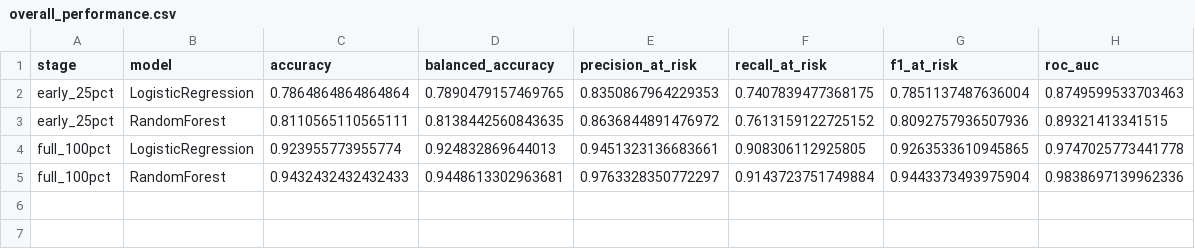
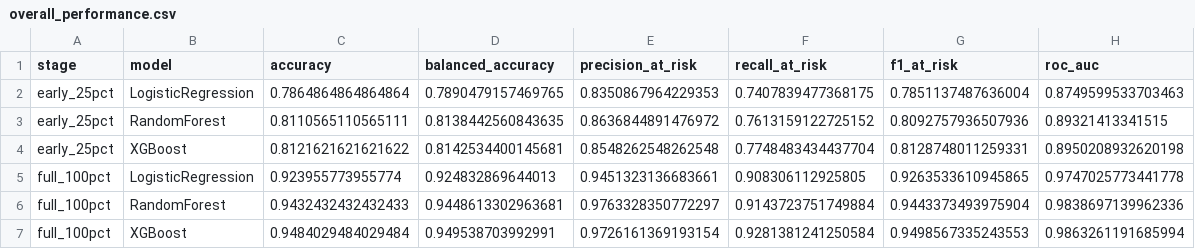
Before and after one commit to Vlad-Andres/HCML-project, a CSV file: oulad_outputs/overall_performance.csv, drawn as a sheet.

```diff
--- a/oulad_outputs/overall_performance.csv
+++ b/oulad_outputs/overall_performance.csv
@@ -3,3 +3,5 @@ early_25pct,LogisticRegression,0.7864864864864864,0.7890479157469765,0.835086796
 early_25pct,RandomForest,0.8110565110565111,0.8138442560843635,0.8636844891476972,0.7613159122725152,0.8092757936507936,0.89321413341515
+early_25pct,XGBoost,0.8121621621621622,0.8142534400145681,0.8548262548262548,0.7748483434437704,0.8128748011259331,0.8950208932620198
 full_100pct,LogisticRegression,0.923955773955774,0.924832869644013,0.9451323136683661,0.908306112925805,0.9263533610945865,0.9747025773441778
 full_100pct,RandomForest,0.9432432432432433,0.9448613302963681,0.9763328350772297,0.9143723751749884,0.9443373493975904,0.9838697139962336
+full_100pct,XGBoost,0.9484029484029484,0.949538703992991,0.9726161369193154,0.9281381241250584,0.9498567335243553,0.9863261191685994
```
Also changed, not shown: oulad_outputs/fairness_gaps.csv, oulad_outputs/feature_family_importance.csv, 12 other files.
